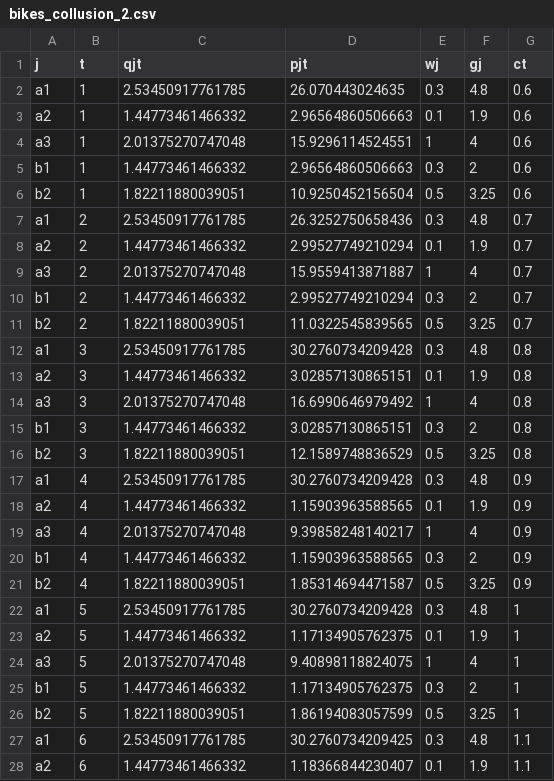
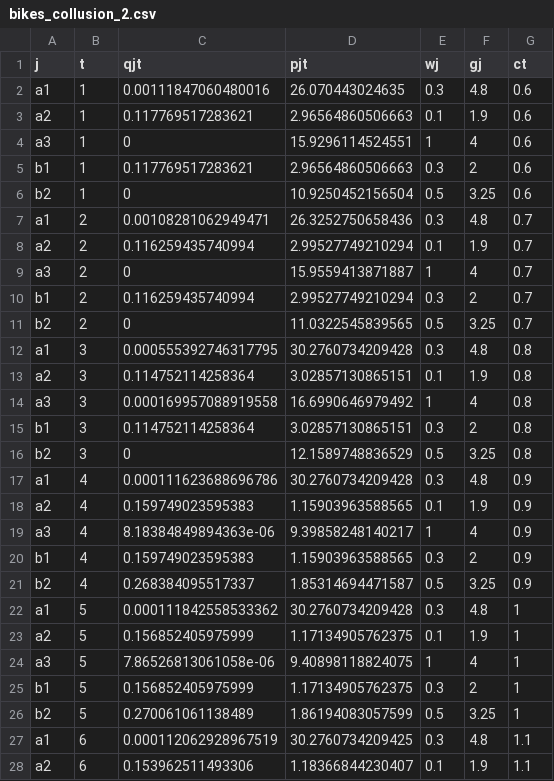
Before and after one commit to Helenaarruda/IO, a CSV file: pset_1/output/bikes_collusion_2.csv, drawn as a sheet; only a part is shown; the diff covers the shown part only.

```diff
--- a/pset_1/output/bikes_collusion_2.csv
+++ b/pset_1/output/bikes_collusion_2.csv
@@ -1,28 +1,28 @@
 j,t,qjt,pjt,wj,gj,ct
-a1,1,2.53450917761785,26.070443024635,0.3,4.8,0.6
-a2,1,1.44773461466332,2.96564860506663,0.1,1.9,0.6
-a3,1,2.01375270747048,15.9296114524551,1,4,0.6
-b1,1,1.44773461466332,2.96564860506663,0.3,2,0.6
-b2,1,1.82211880039051,10.9250452156504,0.5,3.25,0.6
-a1,2,2.53450917761785,26.3252750658436,0.3,4.8,0.7
-a2,2,1.44773461466332,2.99527749210294,0.1,1.9,0.7
-a3,2,2.01375270747048,15.9559413871887,1,4,0.7
-b1,2,1.44773461466332,2.99527749210294,0.3,2,0.7
-b2,2,1.82211880039051,11.0322545839565,0.5,3.25,0.7
-a1,3,2.53450917761785,30.2760734209428,0.3,4.8,0.8
-a2,3,1.44773461466332,3.02857130865151,0.1,1.9,0.8
-a3,3,2.01375270747048,16.6990646979492,1,4,0.8
-b1,3,1.44773461466332,3.02857130865151,0.3,2,0.8
-b2,3,1.82211880039051,12.1589748836529,0.5,3.25,0.8
-a1,4,2.53450917761785,30.2760734209428,0.3,4.8,0.9
-a2,4,1.44773461466332,1.15903963588565,0.1,1.9,0.9
-a3,4,2.01375270747048,9.39858248140217,1,4,0.9
-b1,4,1.44773461466332,1.15903963588565,0.3,2,0.9
-b2,4,1.82211880039051,1.85314694471587,0.5,3.25,0.9
-a1,5,2.53450917761785,30.2760734209428,0.3,4.8,1
-a2,5,1.44773461466332,1.17134905762375,0.1,1.9,1
-a3,5,2.01375270747048,9.40898118824075,1,4,1
-b1,5,1.44773461466332,1.17134905762375,0.3,2,1
-b2,5,1.82211880039051,1.86194083057599,0.5,3.25,1
-a1,6,2.53450917761785,30.2760734209425,0.3,4.8,1.1
-a2,6,1.44773461466332,1.18366844230407,0.1,1.9,1.1
+a1,1,0.00111847060480016,26.070443024635,0.3,4.8,0.6
+a2,1,0.117769517283621,2.96564860506663,0.1,1.9,0.6
+a3,1,0,15.9296114524551,1,4,0.6
+b1,1,0.117769517283621,2.96564860506663,0.3,2,0.6
+b2,1,0,10.9250452156504,0.5,3.25,0.6
+a1,2,0.00108281062949471,26.3252750658436,0.3,4.8,0.7
+a2,2,0.116259435740994,2.99527749210294,0.1,1.9,0.7
+a3,2,0,15.9559413871887,1,4,0.7
+b1,2,0.116259435740994,2.99527749210294,0.3,2,0.7
+b2,2,0,11.0322545839565,0.5,3.25,0.7
+a1,3,0.000555392746317795,30.2760734209428,0.3,4.8,0.8
+a2,3,0.114752114258364,3.02857130865151,0.1,1.9,0.8
+a3,3,0.000169957088919558,16.6990646979492,1,4,0.8
+b1,3,0.114752114258364,3.02857130865151,0.3,2,0.8
+b2,3,0,12.1589748836529,0.5,3.25,0.8
+a1,4,0.000111623688696786,30.2760734209428,0.3,4.8,0.9
+a2,4,0.159749023595383,1.15903963588565,0.1,1.9,0.9
+a3,4,8.18384849894363e-06,9.39858248140217,1,4,0.9
+b1,4,0.159749023595383,1.15903963588565,0.3,2,0.9
+b2,4,0.268384095517337,1.85314694471587,0.5,3.25,0.9
+a1,5,0.000111842558533362,30.2760734209428,0.3,4.8,1
+a2,5,0.156852405975999,1.17134905762375,0.1,1.9,1
+a3,5,7.86526813061058e-06,9.40898118824075,1,4,1
+b1,5,0.156852405975999,1.17134905762375,0.3,2,1
+b2,5,0.270061061138489,1.86194083057599,0.5,3.25,1
+a1,6,0.000112062928967519,30.2760734209425,0.3,4.8,1.1
+a2,6,0.153962511493306,1.18366844230407,0.1,1.9,1.1
```
Also changed, not shown: 23 edited cells elsewhere in this file, pset_1/output/bikes_1.csv, pset_1/output/bikes_2.csv, 18 other files.
